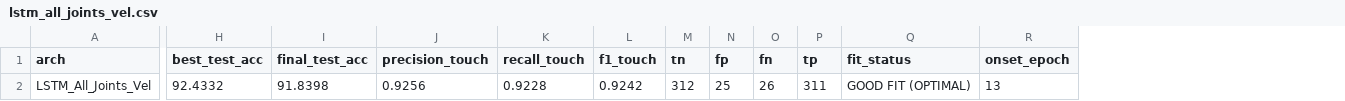
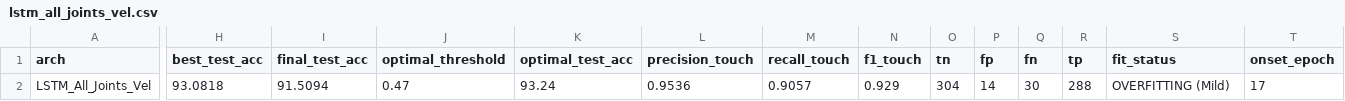
Before and after one commit to LahiruDilhara/research, a CSV file: mediapipeDetector/deepLearningModels/results/lstm_all_joints_vel.csv, drawn as a sheet; only a part is shown, gaps mark what is left out; addresses are those after the commit; the diff covers the shown part only; the diff names each change by its address in the sheet, - before the commit and + after, or states it on an @@ line.

```diff
--- a/mediapipeDetector/deepLearningModels/results/lstm_all_joints_vel.csv
+++ b/mediapipeDetector/deepLearningModels/results/lstm_all_joints_vel.csv
+column J (optimal_threshold), row 2: 0.47
+column K (optimal_test_acc), row 2: 93.24
-H2 (best_test_acc): 92.4332
+H2 (best_test_acc): 93.0818
-I2 (final_test_acc): 91.8398
+I2 (final_test_acc): 91.5094
-L2 (precision_touch): 0.9256
+L2 (precision_touch): 0.9536
-M2 (recall_touch): 0.9228
+M2 (recall_touch): 0.9057
-N2 (f1_touch): 0.9242
+N2 (f1_touch): 0.929
-O2 (tn): 312
+O2 (tn): 304
-P2 (fp): 25
+P2 (fp): 14
-Q2 (fn): 26
+Q2 (fn): 30
-R2 (tp): 311
+R2 (tp): 288
-S2 (fit_status): GOOD FIT (OPTIMAL)
+S2 (fit_status): OVERFITTING (Mild)
-T2 (onset_epoch): 13
+T2 (onset_epoch): 17
```
Also changed, not shown: 2 edited cells elsewhere in this file, mediapipeDetector/deepLearningModels/results/lstm_combined.csv, mediapipeDetector/deepLearningModels/results/lstm_coords.csv, 32 other files.
